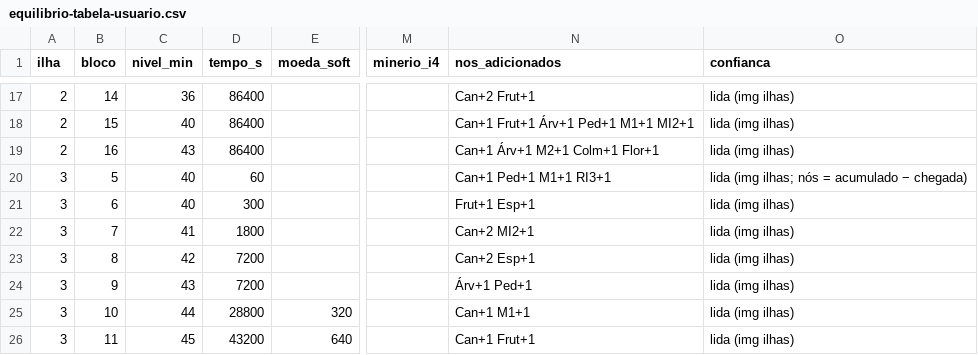
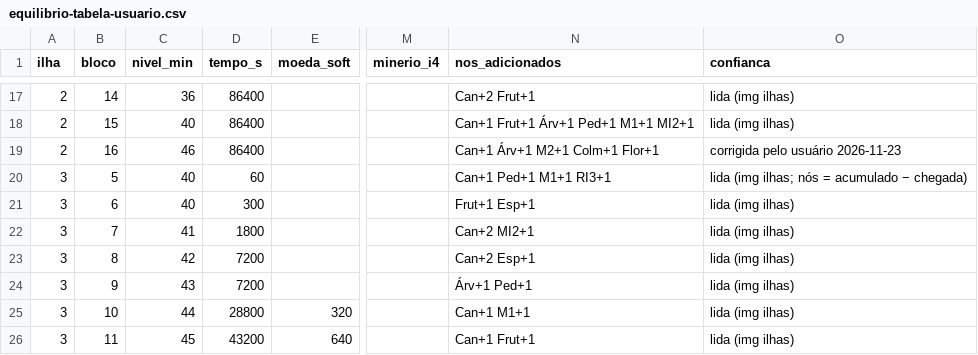
Before and after one commit to vovo301/nft-farm-adventure, a CSV file: docs/referencia/equilibrio-tabela-usuario.csv, drawn as a sheet; only a part is shown, gaps mark what is left out; the diff names each change by its address in the sheet, - before the commit and + after, or states it on an @@ line.

```diff
--- a/docs/referencia/equilibrio-tabela-usuario.csv
+++ b/docs/referencia/equilibrio-tabela-usuario.csv
-C19 (nivel_min): 43
+C19 (nivel_min): 46
-O19 (confianca): lida (img ilhas)
+O19 (confianca): corrigida pelo usuário 2026-11-23
```
Also changed, not shown: economy/expansions.csv, 3 other files.
